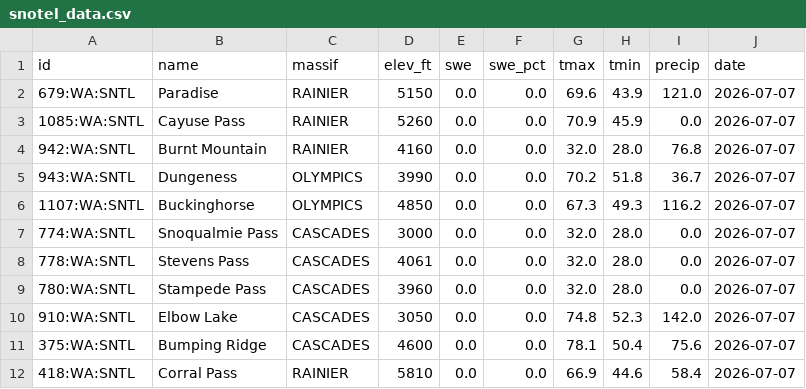
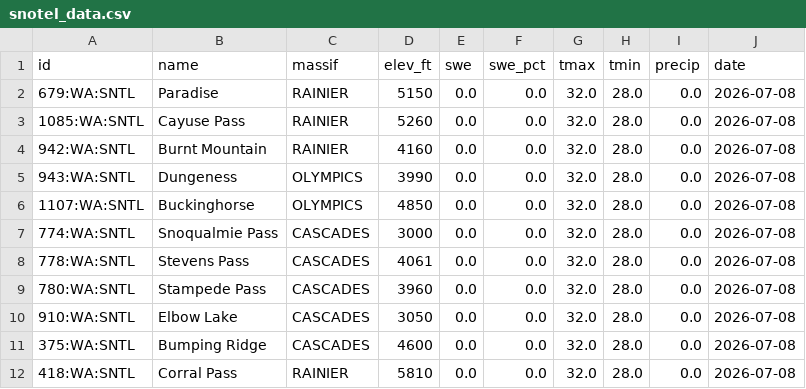
Before and after one commit to bdgroves/cascadia-wx, a CSV file: snotel_data.csv, drawn as a sheet.

```diff
--- a/snotel_data.csv
+++ b/snotel_data.csv
@@ -1,12 +1,12 @@
 id,name,massif,elev_ft,swe,swe_pct,tmax,tmin,precip,date
-679:WA:SNTL,Paradise,RAINIER,5150,0.0,0.0,69.6,43.9,121.0,2026-07-07
-1085:WA:SNTL,Cayuse Pass,RAINIER,5260,0.0,0.0,70.9,45.9,0.0,2026-07-07
-942:WA:SNTL,Burnt Mountain,RAINIER,4160,0.0,0.0,32.0,28.0,76.8,2026-07-07
-943:WA:SNTL,Dungeness,OLYMPICS,3990,0.0,0.0,70.2,51.8,36.7,2026-07-07
-1107:WA:SNTL,Buckinghorse,OLYMPICS,4850,0.0,0.0,67.3,49.3,116.2,2026-07-07
-774:WA:SNTL,Snoqualmie Pass,CASCADES,3000,0.0,0.0,32.0,28.0,0.0,2026-07-07
-778:WA:SNTL,Stevens Pass,CASCADES,4061,0.0,0.0,32.0,28.0,0.0,2026-07-07
-780:WA:SNTL,Stampede Pass,CASCADES,3960,0.0,0.0,32.0,28.0,0.0,2026-07-07
-910:WA:SNTL,Elbow Lake,CASCADES,3050,0.0,0.0,74.8,52.3,142.0,2026-07-07
-375:WA:SNTL,Bumping Ridge,CASCADES,4600,0.0,0.0,78.1,50.4,75.6,2026-07-07
-418:WA:SNTL,Corral Pass,RAINIER,5810,0.0,0.0,66.9,44.6,58.4,2026-07-07
+679:WA:SNTL,Paradise,RAINIER,5150,0.0,0.0,32.0,28.0,0.0,2026-07-08
+1085:WA:SNTL,Cayuse Pass,RAINIER,5260,0.0,0.0,32.0,28.0,0.0,2026-07-08
+942:WA:SNTL,Burnt Mountain,RAINIER,4160,0.0,0.0,32.0,28.0,0.0,2026-07-08
+943:WA:SNTL,Dungeness,OLYMPICS,3990,0.0,0.0,32.0,28.0,0.0,2026-07-08
+1107:WA:SNTL,Buckinghorse,OLYMPICS,4850,0.0,0.0,32.0,28.0,0.0,2026-07-08
+774:WA:SNTL,Snoqualmie Pass,CASCADES,3000,0.0,0.0,32.0,28.0,0.0,2026-07-08
+778:WA:SNTL,Stevens Pass,CASCADES,4061,0.0,0.0,32.0,28.0,0.0,2026-07-08
+780:WA:SNTL,Stampede Pass,CASCADES,3960,0.0,0.0,32.0,28.0,0.0,2026-07-08
+910:WA:SNTL,Elbow Lake,CASCADES,3050,0.0,0.0,32.0,28.0,0.0,2026-07-08
+375:WA:SNTL,Bumping Ridge,CASCADES,4600,0.0,0.0,32.0,28.0,0.0,2026-07-08
+418:WA:SNTL,Corral Pass,RAINIER,5810,0.0,0.0,32.0,28.0,0.0,2026-07-08
```
Also changed, not shown: analysis.csv, 2 other files.
